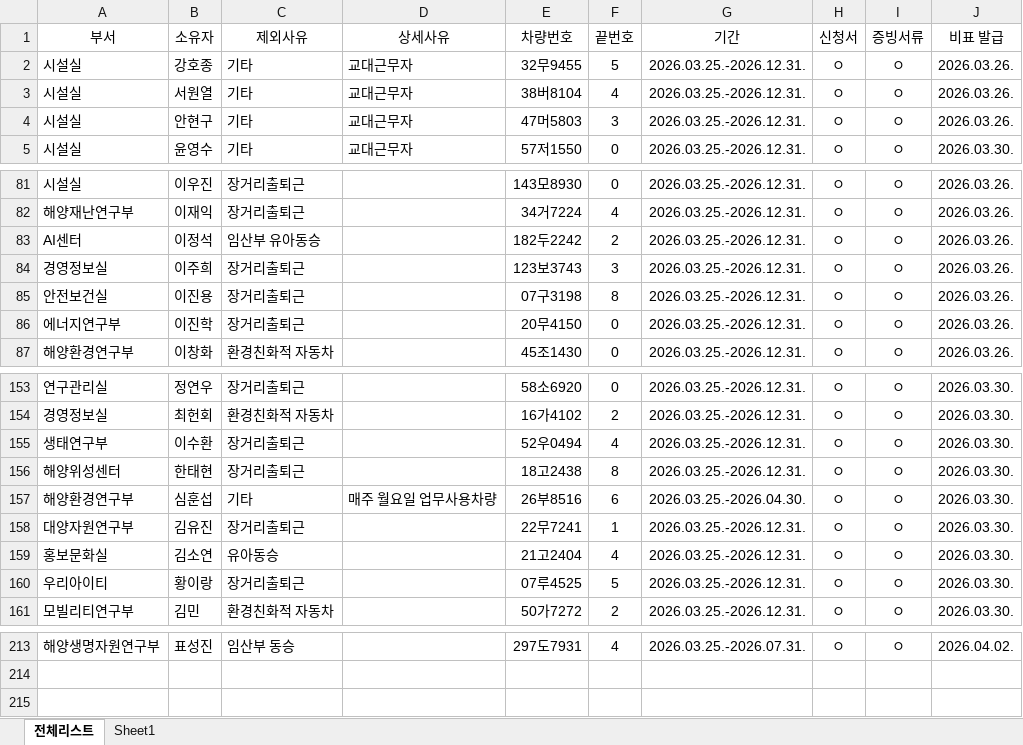
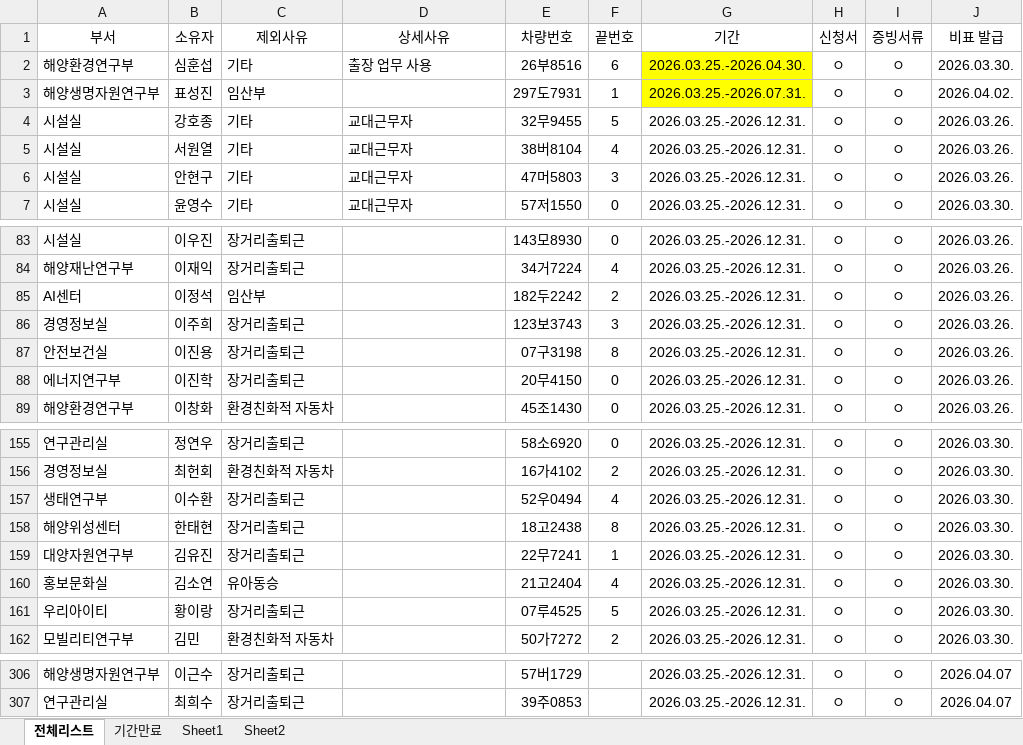
Before and after one commit to sayaki4444/carcheck_old, an Excel workbook: 제외리스트.xlsx, sheet 전체리스트, drawn as a sheet; only a part is shown, gaps mark what is left out; values as stored, in another font and other column widths than the file's, no borders; conditional formats not drawn; removed rows and columns are numbered as before the commit, all else as after; the diff covers the shown part only; the diff names each change by its address in the sheet, - before the commit and + after, or states it on an @@ line.

```diff
--- a/제외리스트.xlsx (sheet 전체리스트)
+++ b/제외리스트.xlsx (sheet 전체리스트)
+sheet tab: 기간만료
+sheet tab: Sheet2
+row 2: 해양환경연구부 | 심훈섭 | 기타 | 출장 업무 사용 | 26부8516 | 6 | 2026.03.25.-2026.04.30. | ㅇ | ㅇ | 2026.03.30.
+row 3: 해양생명자원연구부 | 표성진 | 임산부 |  | 297도7931 | 1 | 2026.03.25.-2026.07.31. | ㅇ | ㅇ | 2026.04.02.
-C85 (제외사유): 임산부 유아동승
+C85 (제외사유): 임산부
-row 157: 해양환경연구부 | 심훈섭 | 기타 | 매주 월요일 업무사용차량 | 26부8516 | 6 | 2026.03.25.-2026.04.30. | ㅇ | ㅇ | 2026.03.30.
-B306 (소유자): 표성진
+B306 (소유자): 이근수
-C306 (제외사유): 임산부 동승
+C306 (제외사유): 장거리출퇴근
-E306 (차량번호): 297도7931
+E306 (차량번호): 57버1729
-F306 (끝번호): 4
+F306 (끝번호): (empty)
-G306 (기간): 2026.03.25.-2026.07.31.
+G306 (기간): 2026.03.25.-2026.12.31.
-J306 (비표 발급): 2026.04.02.
+J306 (비표 발급): 2026.04.07
+row 307: 연구관리실 | 최희수 | 장거리출퇴근 |  | 39주0853 |  | 2026.03.25.-2026.12.31. | ㅇ | ㅇ | 2026.04.07
```
Also changed, not shown: 92 added rows, 19 edited cells and cell formats elsewhere in this sheet, sheet Sheet1, formulas that keep their value.
